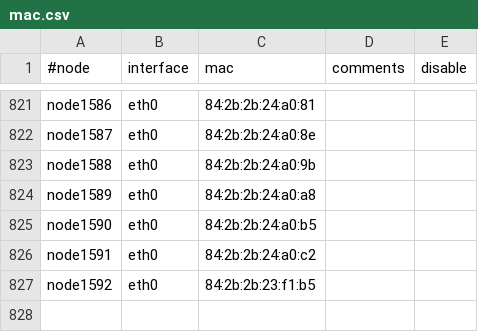
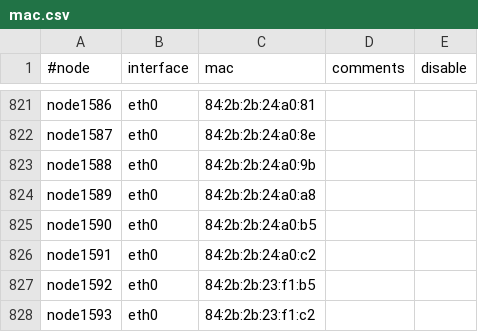
Before and after one commit to broadinstitute/APSGhistory, a CSV file: xcat2/tables/mac.csv, drawn as a sheet; only a part is shown, gaps mark what is left out.

```diff
--- a/xcat2/tables/mac.csv
+++ b/xcat2/tables/mac.csv
@@ -827 +827,2 @@
 "node1592","eth0","84:2b:2b:23:f1:b5",,
+"node1593","eth0","84:2b:2b:23:f1:c2",,
```
Also changed, not shown: xcat2/tables/auditlog.csv, xcat2/tables/hosts.csv, 1 other file.
